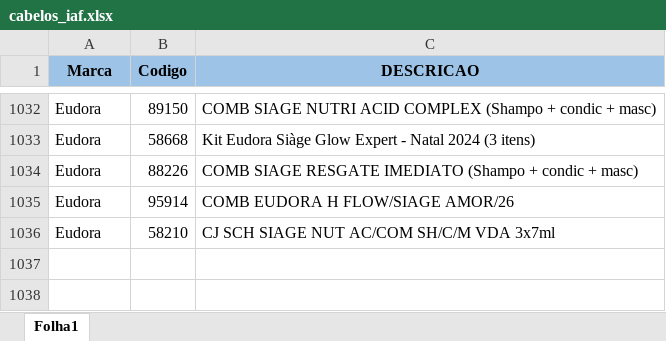
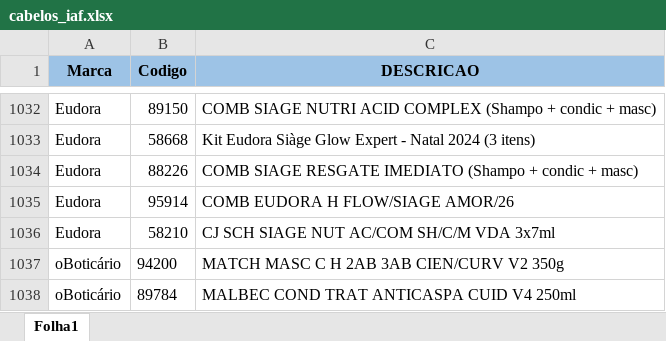
Before and after one commit to alcinadadosti-worspace/AtivosEMultimarcas, an Excel workbook: data/cabelos_iaf.xlsx, sheet Folha1, drawn as a sheet; only a part is shown, gaps mark what is left out; values as stored, in another font and other column widths than the file's, no borders; the diff names each change by its address in the sheet, - before the commit and + after, or states it on an @@ line.

```diff
--- a/data/cabelos_iaf.xlsx (sheet Folha1)
+++ b/data/cabelos_iaf.xlsx (sheet Folha1)
+row 1037: oBoticário | 94200 | MATCH MASC C H 2AB 3AB CIEN/CURV V2 350g
+row 1038: oBoticário | 89784 | MALBEC COND TRAT ANTICASPA CUID V4 250ml
```
Also changed, not shown: data/estoqueplanilha.xlsx.
